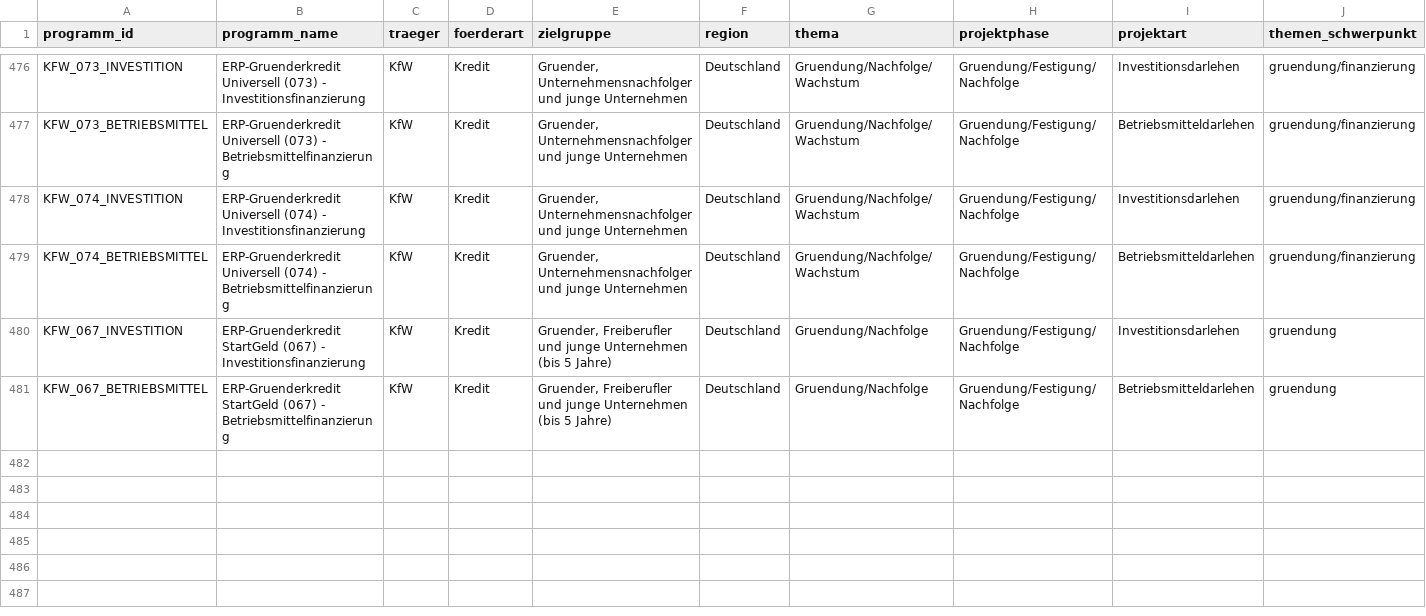
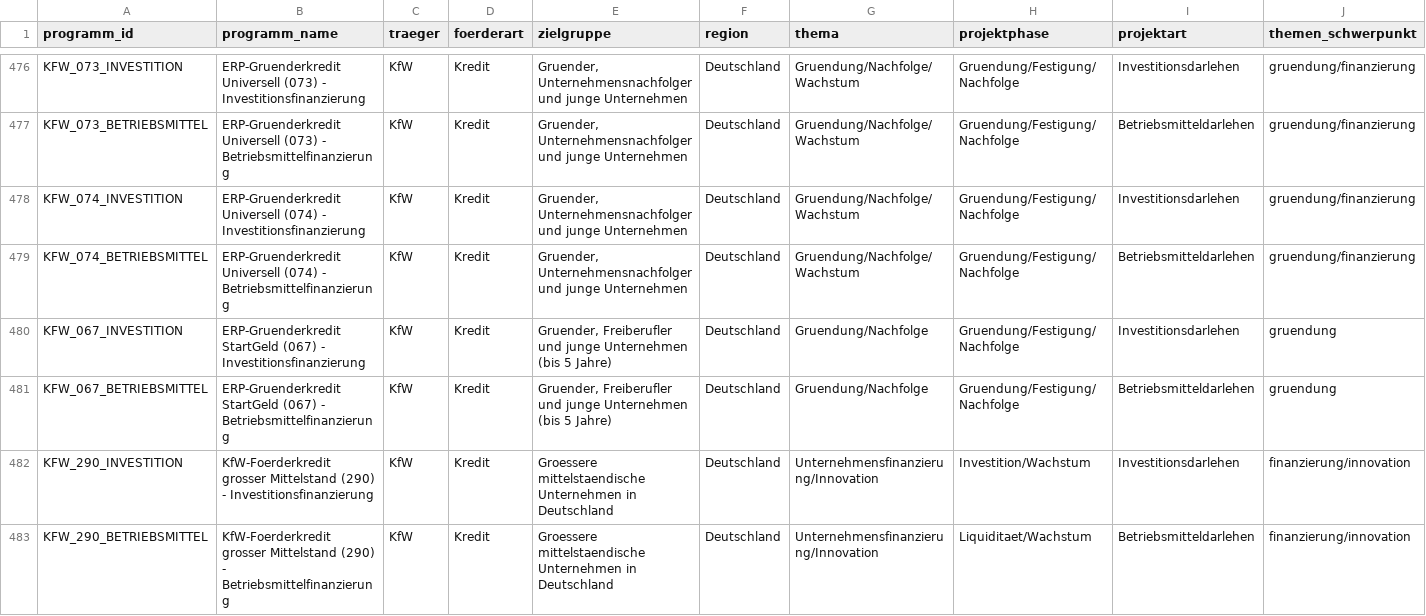
Before and after one commit to weissio/foerdermittel-navigator, a CSV file: data/foerderprogramme.csv, drawn as a sheet; only a part is shown, gaps mark what is left out; rows hold the shown columns only; the diff names each change by its address in the sheet, - before the commit and + after, or states it on an @@ line.

Commit message:
data: kfw 290 module +2

```diff
--- a/data/foerderprogramme.csv
+++ b/data/foerderprogramme.csv
+row 482: KFW_290_INVESTITION | KfW-Foerderkredit grosser Mittelstand (290) - Investitionsfinanzierung | KfW | Kredit | Groessere mittelstaendische Unternehmen in Deutschland | Deutschland | Unternehmensfinanzierung/Innovation | Investition/Wachstum | Investitionsdarlehen | finanzierung/innovation
+row 483: KFW_290_BETRIEBSMITTEL | KfW-Foerderkredit grosser Mittelstand (290) - Betriebsmittelfinanzierung | KfW | Kredit | Groessere mittelstaendische Unternehmen in Deutschland | Deutschland | Unternehmensfinanzierung/Innovation | Liquiditaet/Wachstum | Betriebsmitteldarlehen | finanzierung/innovation
```
Also changed, not shown: 4 other files.
